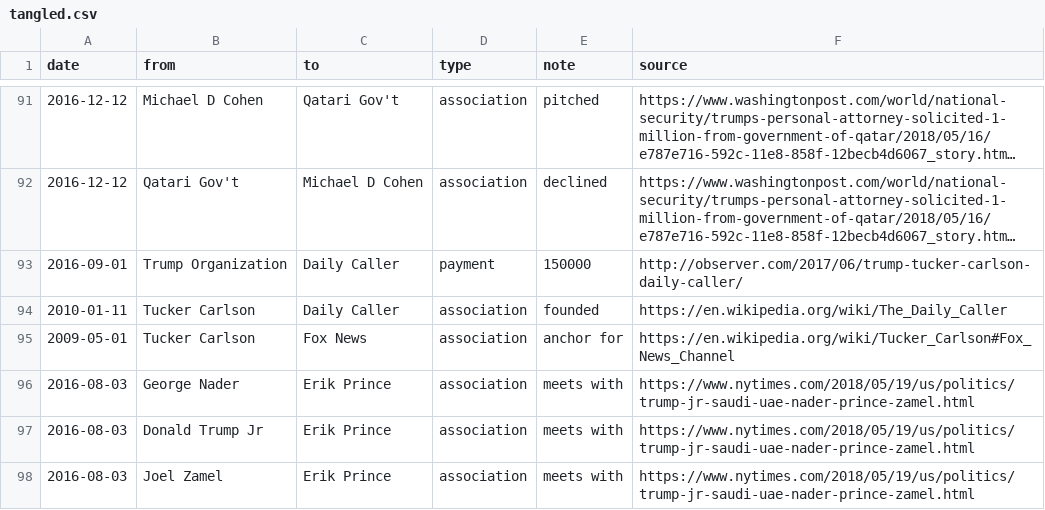
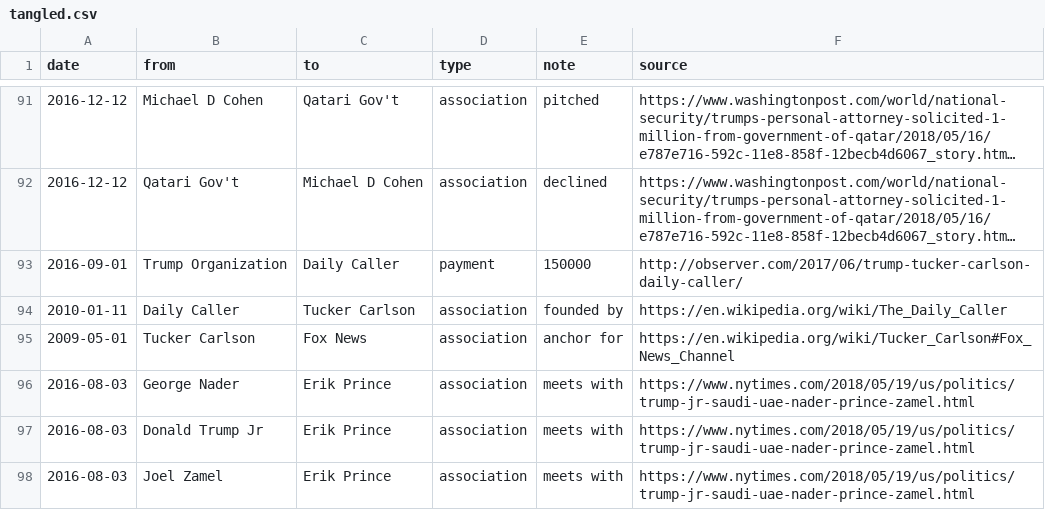
Before and after one commit to schnee/tangled, a CSV file: data/tangled.csv, drawn as a sheet; only a part is shown, gaps mark what is left out; long unchanged cells end in …; the diff covers the shown part only; the diff names each change by its address in the sheet, - before the commit and + after, or states it on an @@ line.

```diff
--- a/data/tangled.csv
+++ b/data/tangled.csv
-B94 (from): Tucker Carlson
+B94 (from): Daily Caller
-C94 (to): Daily Caller
+C94 (to): Tucker Carlson
-E94 (note): founded
+E94 (note): founded by
```
Also changed, not shown: 1 added row and 37 edited cells elsewhere in this file, 3 other files.
